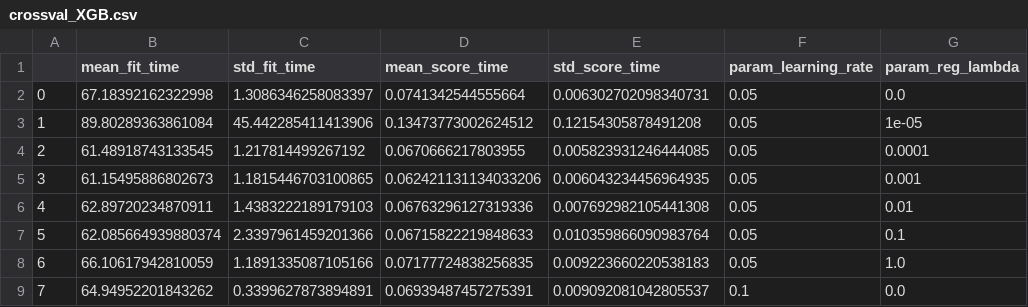
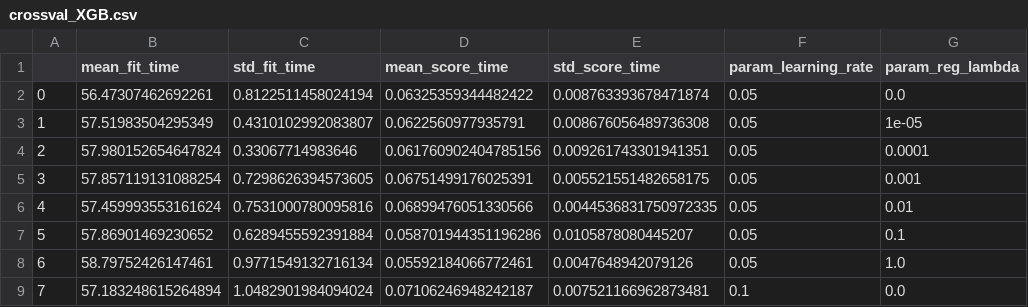
Before and after one commit to gresslos/FYS-STK_Project3, a CSV file: Results_Ensemble/GridSearchXGB/crossval_XGB.csv, drawn as a sheet; only a part is shown; the diff covers the shown part only; the diff names each change by its address in the sheet, - before the commit and + after, or states it on an @@ line.

```diff
--- a/Results_Ensemble/GridSearchXGB/crossval_XGB.csv
+++ b/Results_Ensemble/GridSearchXGB/crossval_XGB.csv
-B2 (mean_fit_time): 67.18392162322998
+B2 (mean_fit_time): 56.47307462692261
-C2 (std_fit_time): 1.3086346258083397
+C2 (std_fit_time): 0.8122511458024194
-D2 (mean_score_time): 0.0741342544555664
+D2 (mean_score_time): 0.06325359344482422
-E2 (std_score_time): 0.006302702098340731
+E2 (std_score_time): 0.008763393678471874
-B3 (mean_fit_time): 89.80289363861084
+B3 (mean_fit_time): 57.51983504295349
-C3 (std_fit_time): 45.442285411413906
+C3 (std_fit_time): 0.4310102992083807
-D3 (mean_score_time): 0.13473773002624512
+D3 (mean_score_time): 0.0622560977935791
-E3 (std_score_time): 0.12154305878491208
+E3 (std_score_time): 0.008676056489736308
-B4 (mean_fit_time): 61.48918743133545
+B4 (mean_fit_time): 57.980152654647824
-C4 (std_fit_time): 1.217814499267192
+C4 (std_fit_time): 0.33067714983646
-D4 (mean_score_time): 0.0670666217803955
+D4 (mean_score_time): 0.061760902404785156
-E4 (std_score_time): 0.005823931246444085
+E4 (std_score_time): 0.009261743301941351
-B5 (mean_fit_time): 61.15495886802673
+B5 (mean_fit_time): 57.857119131088254
-C5 (std_fit_time): 1.1815446703100865
+C5 (std_fit_time): 0.7298626394573605
-D5 (mean_score_time): 0.062421131134033206
+D5 (mean_score_time): 0.06751499176025391
-E5 (std_score_time): 0.006043234456964935
+E5 (std_score_time): 0.005521551482658175
-B6 (mean_fit_time): 62.89720234870911
+B6 (mean_fit_time): 57.459993553161624
-C6 (std_fit_time): 1.4383222189179103
+C6 (std_fit_time): 0.7531000780095816
-D6 (mean_score_time): 0.06763296127319336
+D6 (mean_score_time): 0.06899476051330566
-E6 (std_score_time): 0.007692982105441308
+E6 (std_score_time): 0.0044536831750972335
-B7 (mean_fit_time): 62.085664939880374
+B7 (mean_fit_time): 57.86901469230652
-C7 (std_fit_time): 2.3397961459201366
+C7 (std_fit_time): 0.6289455592391884
-D7 (mean_score_time): 0.06715822219848633
+D7 (mean_score_time): 0.058701944351196286
-E7 (std_score_time): 0.010359866090983764
+E7 (std_score_time): 0.0105878080445207
-B8 (mean_fit_time): 66.10617942810059
+B8 (mean_fit_time): 58.79752426147461
-C8 (std_fit_time): 1.1891335087105166
+C8 (std_fit_time): 0.9771549132716134
-D8 (mean_score_time): 0.07177724838256835
+D8 (mean_score_time): 0.05592184066772461
-E8 (std_score_time): 0.009223660220538183
+E8 (std_score_time): 0.0047648942079126
-B9 (mean_fit_time): 64.94952201843262
+B9 (mean_fit_time): 57.183248615264894
-C9 (std_fit_time): 0.3399627873894891
+C9 (std_fit_time): 1.0482901984094024
-D9 (mean_score_time): 0.06939487457275391
+D9 (mean_score_time): 0.07106246948242187
-E9 (std_score_time): 0.009092081042805537
+E9 (std_score_time): 0.007521166962873481
```
Also changed, not shown: 164 edited cells elsewhere in this file, Results_Ensemble/GridSearchRF/crossval_RF.csv, 10 other files.
